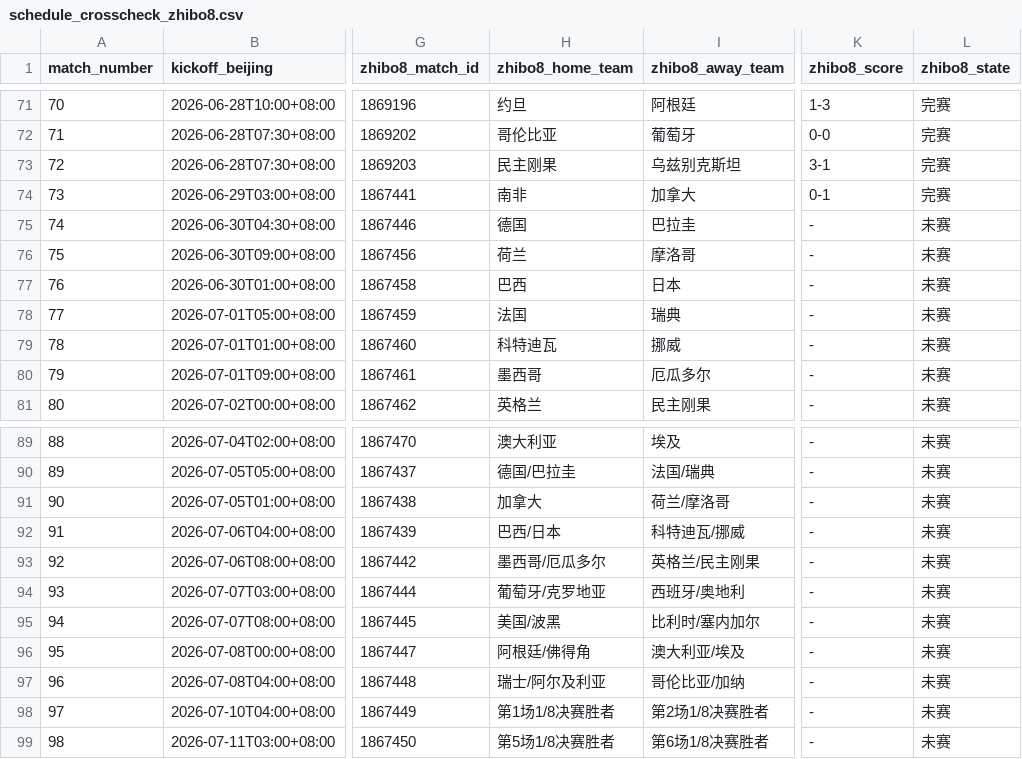
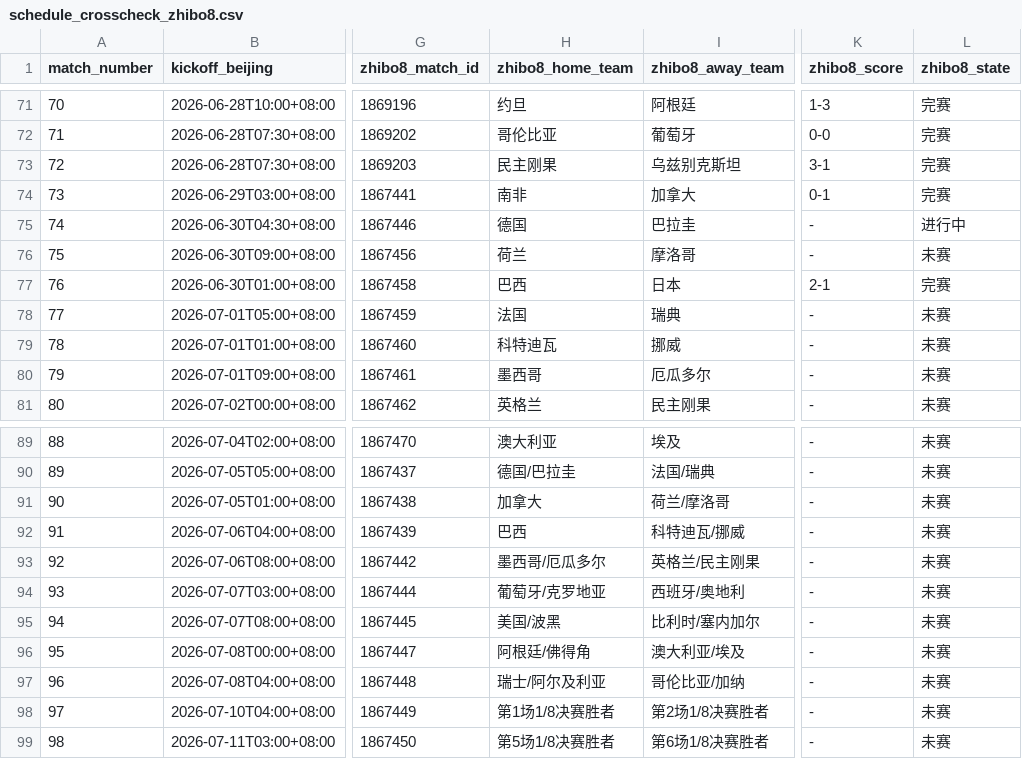
Before and after one commit to fcbhuai-afk/worldcup26, a CSV file: data/processed/schedule_crosscheck_zhibo8.csv, drawn as a sheet; only a part is shown, gaps mark what is left out; the diff names each change by its address in the sheet, - before the commit and + after, or states it on an @@ line.

```diff
--- a/data/processed/schedule_crosscheck_zhibo8.csv
+++ b/data/processed/schedule_crosscheck_zhibo8.csv
-L75 (zhibo8_state): 未赛
+L75 (zhibo8_state): 进行中
-K77 (zhibo8_score): -
+K77 (zhibo8_score): 2-1
-L77 (zhibo8_state): 未赛
+L77 (zhibo8_state): 完赛
-H92 (zhibo8_home_team): 巴西/日本
+H92 (zhibo8_home_team): 巴西
```
Also changed, not shown: data/processed/zhibo8_schedule.csv, 3 other files.
